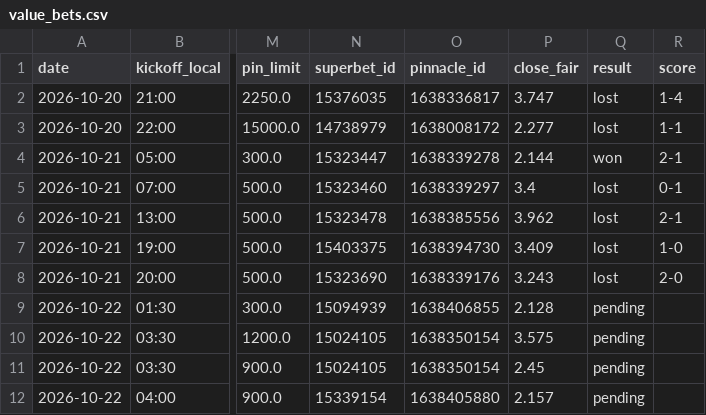
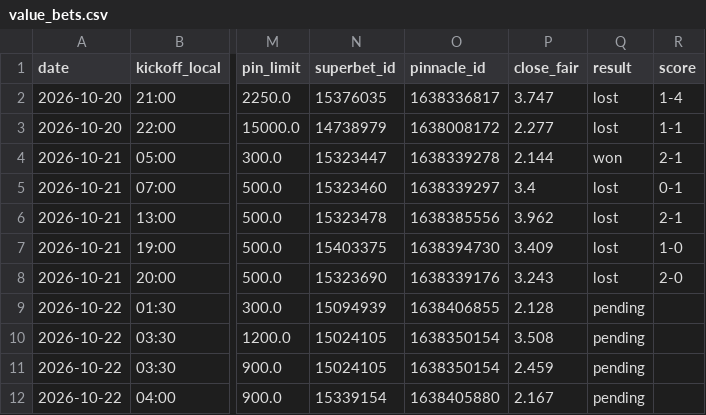
Before and after one commit to andrei0182/bet, a CSV file: data/value_bets.csv, drawn as a sheet; only a part is shown, gaps mark what is left out; the diff names each change by its address in the sheet, - before the commit and + after, or states it on an @@ line.

```diff
--- a/data/value_bets.csv
+++ b/data/value_bets.csv
-P10 (close_fair): 3.575
+P10 (close_fair): 3.508
-P11 (close_fair): 2.45
+P11 (close_fair): 2.459
-P12 (close_fair): 2.157
+P12 (close_fair): 2.167
```
